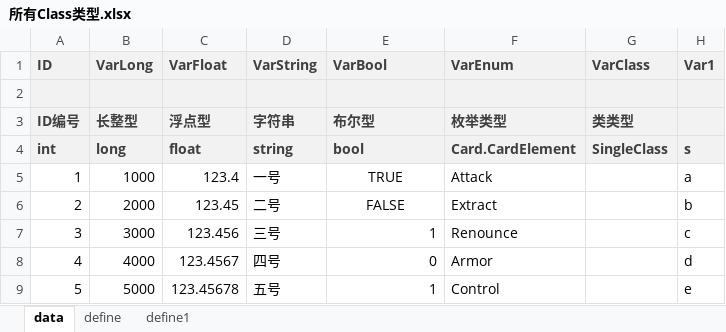
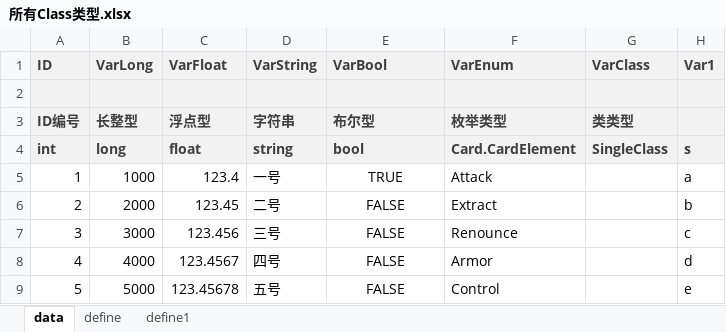
Before and after one commit to B-CK/ConfigGen, an Excel workbook: Csv/AllType/所有Class类型.xlsx, sheet data, drawn as a sheet; only a part is shown; values as stored, in another font and other column widths than the file's, no borders; the diff names each change by its address in the sheet, - before the commit and + after, or states it on an @@ line.

```diff
--- a/Csv/AllType/所有Class类型.xlsx (sheet data)
+++ b/Csv/AllType/所有Class类型.xlsx (sheet data)
-E7: 1
+E7: FALSE
-E7:E9 alignment: right
+E7:E9 alignment: center
-E8: 0
+E8: FALSE
-E9: 1
+E9: FALSE
```
Also changed, not shown: Csv/Card/卡牌_Card.xlsx, 18 other files.
